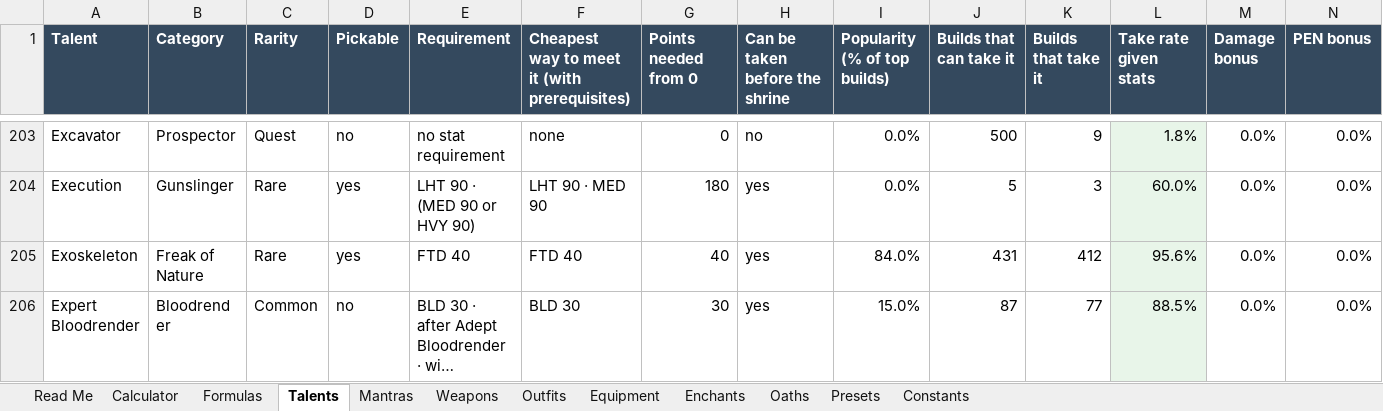
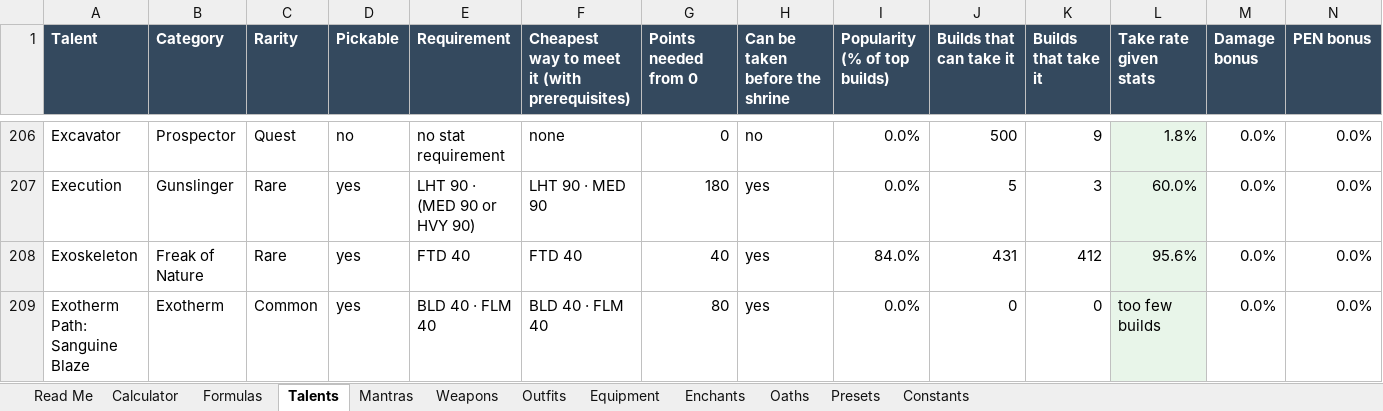
Before and after one commit to itsmrchickenss/meta-builder, an Excel workbook: docs/Meta Builder formulas.xlsx, sheet Talents, drawn as a sheet; only a part is shown, gaps mark what is left out; the shorter side is filled out with more unchanged rows; long unchanged cells end in …; values as stored, in another font and other column widths than the file's, no borders; charts and pictures not drawn; rows hold the shown columns only; the diff covers the shown part only; the diff names each change by its address in the sheet, - before the commit and + after, or states it on an @@ line.

```diff
--- a/docs/Meta Builder formulas.xlsx (sheet Talents)
+++ b/docs/Meta Builder formulas.xlsx (sheet Talents)
+row 209: Exotherm Path: Sanguine Blaze | Exotherm | Common | yes | BLD 40 · FLM 40 | BLD 40 · FLM 40 | 80 | yes | 0.0% | 0 | 0 | too few builds | 0.0% | 0.0%
```
Also changed, not shown: 11 added rows and 5 edited cells elsewhere in this sheet, sheet Weapons, sheet Equipment, sheet Mantras, sheet Outfits, formulas that keep their value, charts or pictures, 10 other files.
